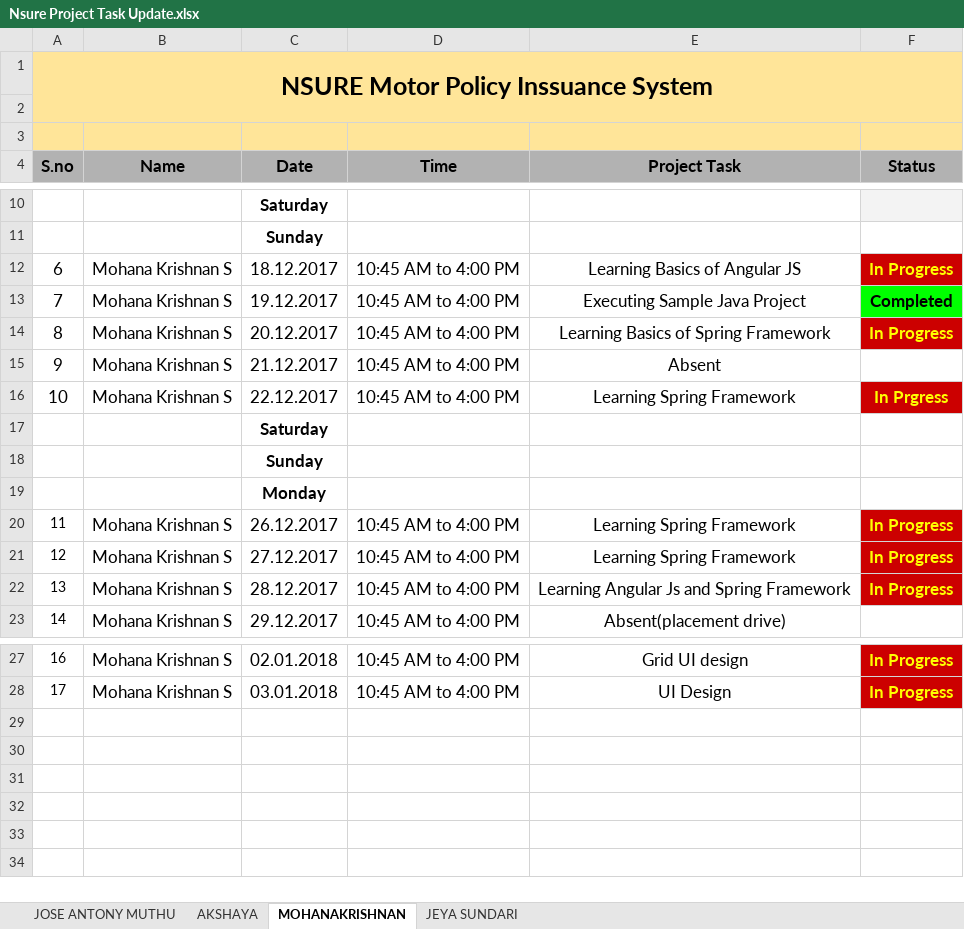
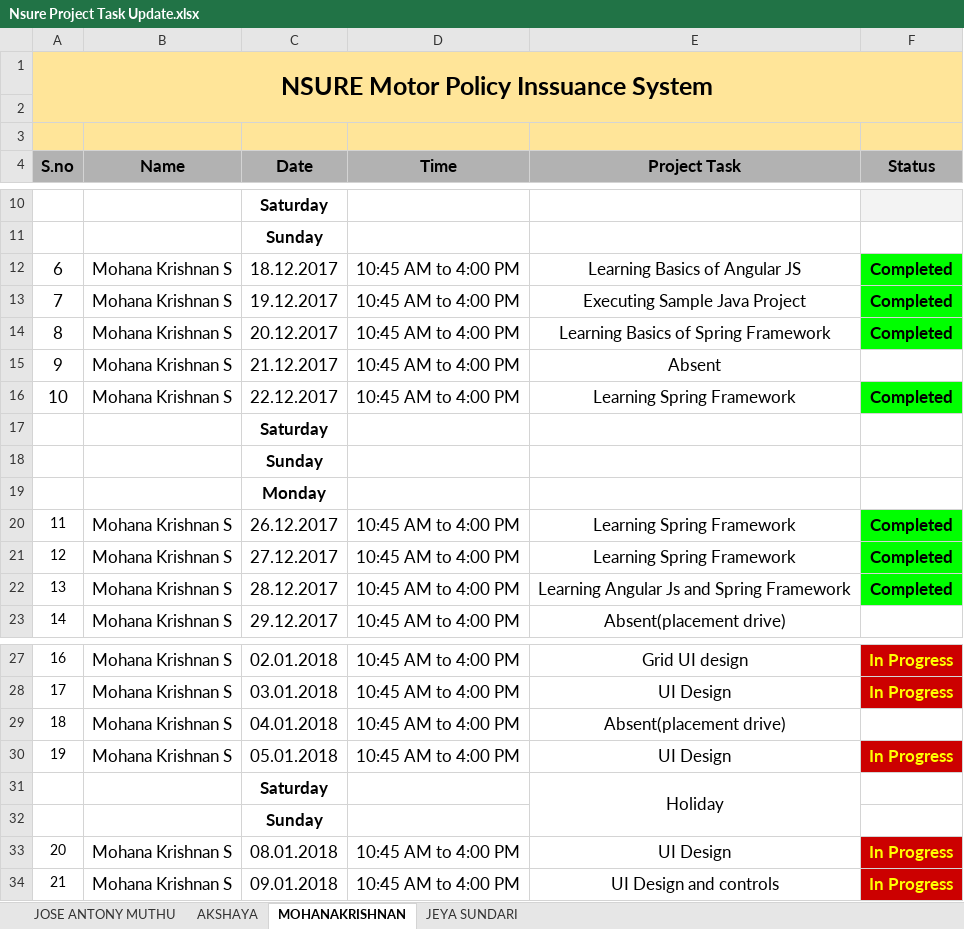
Before and after one commit to mohanakrishnans/Nsure-Motor-Policy-Issuance-System, an Excel workbook: Nsure Project Task Update.xlsx, sheet MOHANAKRISHNAN, drawn as a sheet; only a part is shown, gaps mark what is left out; values as stored, in another font and other column widths than the file's, no borders; conditional formats not drawn; the diff names each change by its address in the sheet, - before the commit and + after, or states it on an @@ line.

```diff
--- a/Nsure Project Task Update.xlsx (sheet MOHANAKRISHNAN)
+++ b/Nsure Project Task Update.xlsx (sheet MOHANAKRISHNAN)
-F12 (Status): In Progress
+F12 (Status): Completed
@@ F12 fill: #CC0000 → #00FF00, text colour: #FFFF00 → black @@
-F14 (Status): In Progress
+F14 (Status): Completed
@@ F14 fill: #CC0000 → #00FF00, text colour: #FFFF00 → black @@
-F16 (Status): In Prgress
+F16 (Status): Completed
@@ F16 fill: #CC0000 → #00FF00, text colour: #FFFF00 → black @@
-F20:F22 (Status): In Progress
+F20:F22 (Status): Completed
@@ F20:F22 fill: #CC0000 → #00FF00, text colour: #FFFF00 → black @@
+row 29: 18 | Mohana Krishnan S | 04.01.2018 | 10:45 AM to 4:00 PM | Absent(placement drive)
+row 30: 19 | Mohana Krishnan S | 05.01.2018 | 10:45 AM to 4:00 PM | UI Design | In Progress
+row 31:  |  | Saturday |  | Holiday
+row 32:  |  | Sunday
+row 33: 20 | Mohana Krishnan S | 08.01.2018 | 10:45 AM to 4:00 PM | UI Design | In Progress
+row 34: 21 | Mohana Krishnan S | 09.01.2018 | 10:45 AM to 4:00 PM | UI Design and controls | In Progress
```
Also changed, not shown: sheet JEYA SUNDARI, sheet AKSHAYA, sheet JOSE ANTONY MUTHU.
